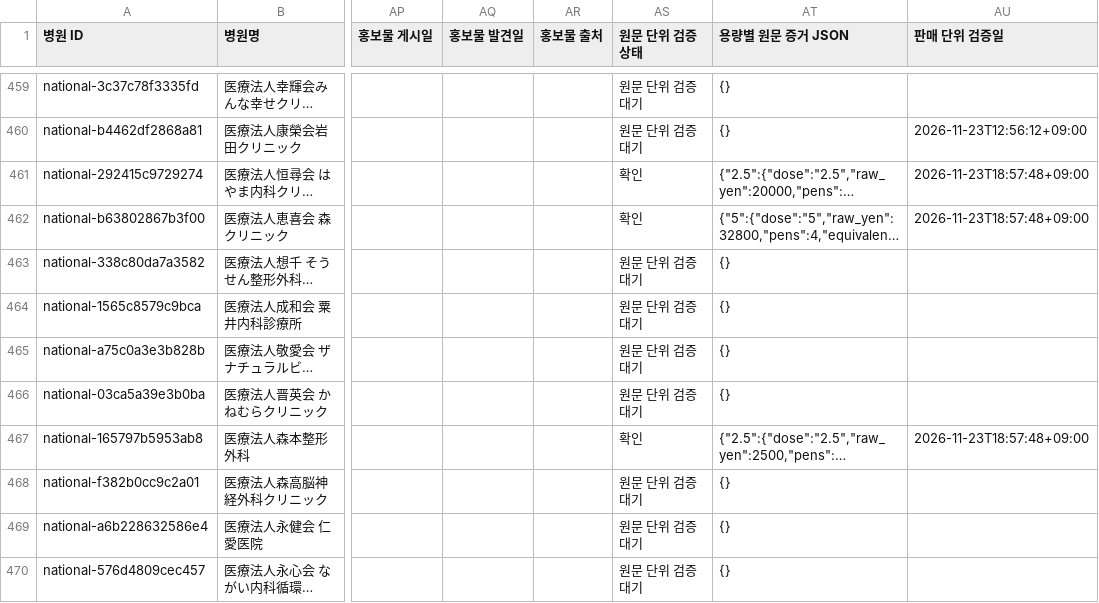
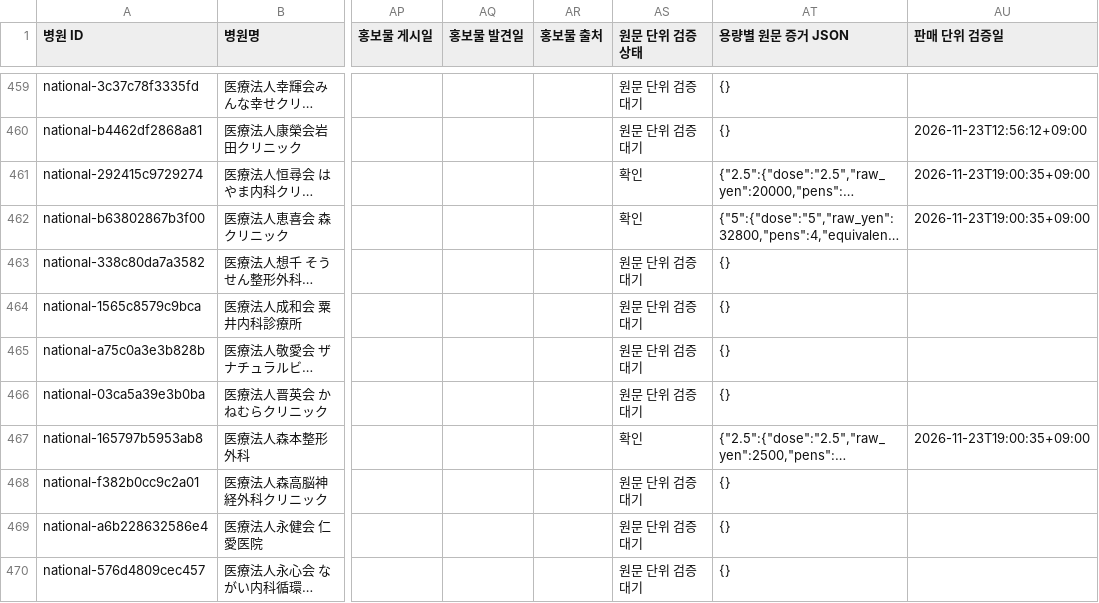
Before and after one commit to garimabi84-web/japan-mounjaro-tracker, a CSV file: catalog.csv, drawn as a sheet; only a part is shown, gaps mark what is left out; long unchanged cells end in …; the diff covers the shown part only; the diff names each change by its address in the sheet, - before the commit and + after, or states it on an @@ line.

```diff
--- a/catalog.csv
+++ b/catalog.csv
-AU461:AU462 (판매 단위 검증일): 2026-11-23T18:57:48+09:00
+AU461:AU462 (판매 단위 검증일): 2026-11-23T19:00:35+09:00
-AU467 (판매 단위 검증일): 2026-11-23T18:57:48+09:00
+AU467 (판매 단위 검증일): 2026-11-23T19:00:35+09:00
```
Also changed, not shown: 70 edited cells elsewhere in this file, 4 other files.
